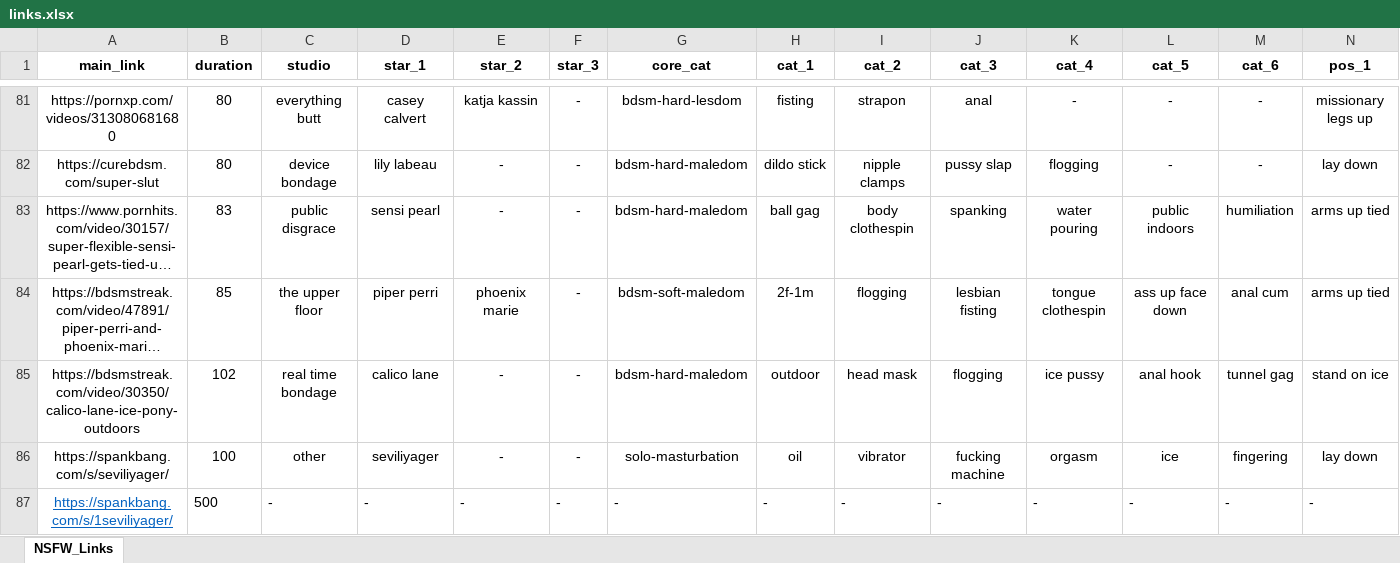
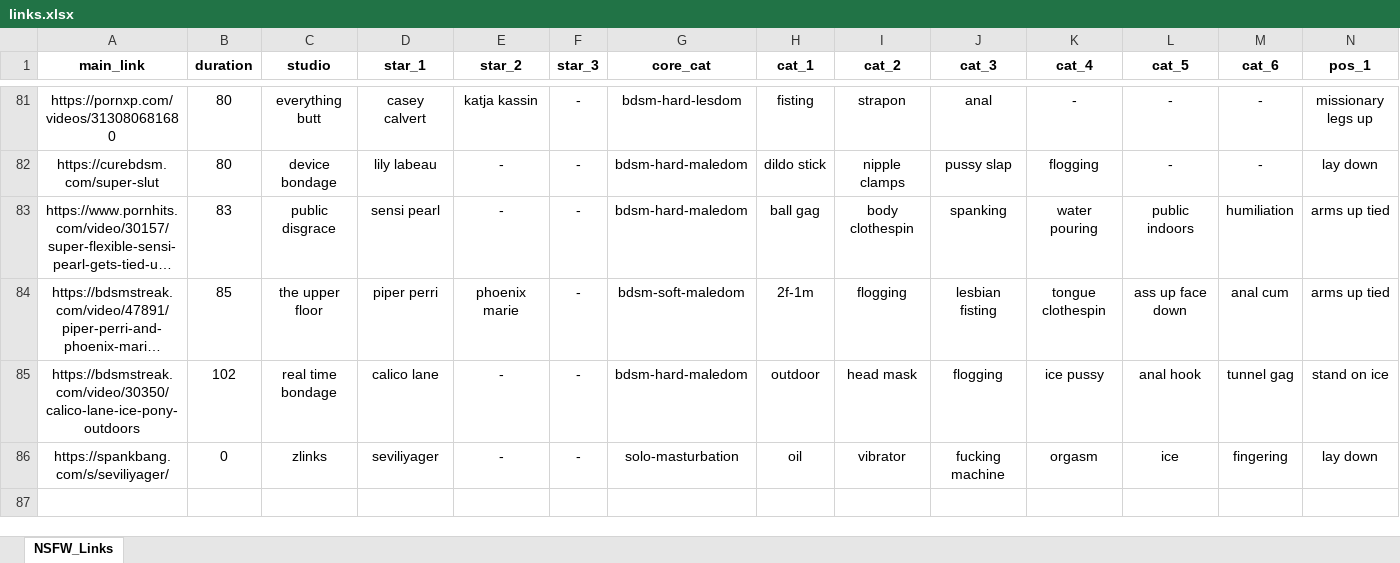
Before and after one commit to winnercoco/linkboard, an Excel workbook: data/links.xlsx, sheet NSFW_Links, drawn as a sheet; only a part is shown, gaps mark what is left out; long unchanged cells end in …; values as stored, in another font and other column widths than the file's, no borders; conditional formats not drawn; rows hold the shown columns only; the diff names each change by its address in the sheet, - before the commit and + after, or states it on an @@ line.

```diff
--- a/data/links.xlsx (sheet NSFW_Links)
+++ b/data/links.xlsx (sheet NSFW_Links)
-B86 (duration): 100
+B86 (duration): 0
-C86 (studio): other
+C86 (studio): zlinks
-row 87: https://spankbang.com/s/1seviliyager/ | 500 | - | - | - | - | - | - | - | - | - | - | - | -
```
Also changed, not shown: 1 other file.
